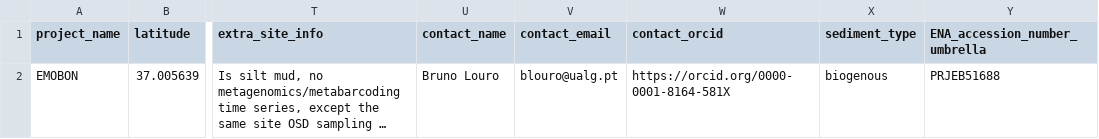
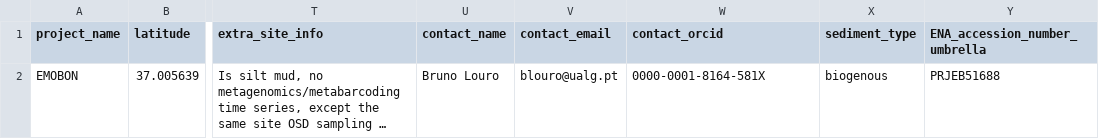
Before and after one commit to emo-bon/observatory-rformosa-crate, a CSV file: logsheets/raw/sediment_observatory.csv, drawn as a sheet; only a part is shown, gaps mark what is left out; long unchanged cells end in …; the diff names each change by its address in the sheet, - before the commit and + after, or states it on an @@ line.

```diff
--- a/logsheets/raw/sediment_observatory.csv
+++ b/logsheets/raw/sediment_observatory.csv
-W2 (contact_orcid): https://orcid.org/0000-0001-8164-581X
+W2 (contact_orcid): 0000-0001-8164-581X
```
Also changed, not shown: logsheets/raw/sediment_sampling.csv, logsheets/raw/water_observatory.csv, 1 other file.
